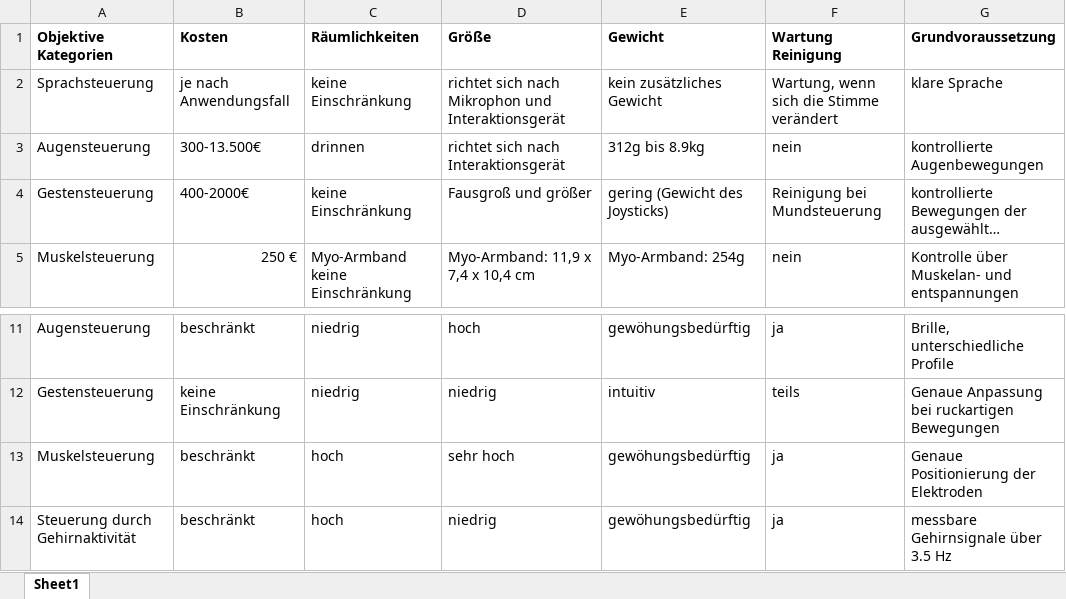
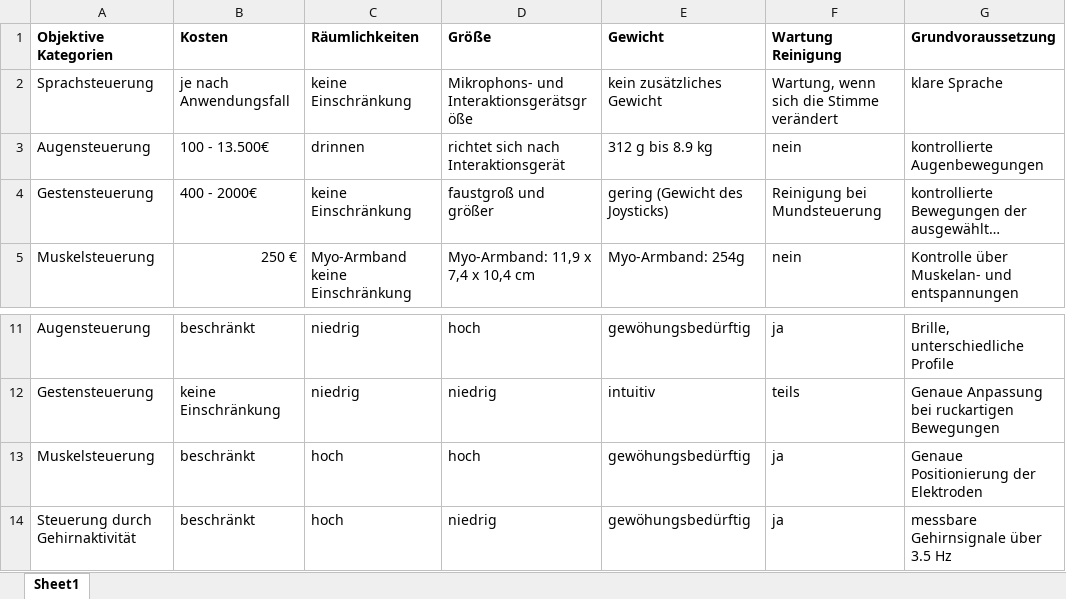
Before and after one commit to hannawagner/ba, an Excel workbook: Matrix _NEU.xlsx, sheet Sheet1, drawn as a sheet; only a part is shown, gaps mark what is left out; long unchanged cells end in …; values as stored, in another font and other column widths than the file's, no borders; the diff names each change by its address in the sheet, - before the commit and + after, or states it on an @@ line.

```diff
--- a/Matrix _NEU.xlsx (sheet Sheet1)
+++ b/Matrix _NEU.xlsx (sheet Sheet1)
-D2 (Größe): richtet sich nach Mikrophon und Interaktionsgerät
+D2 (Größe): Mikrophons- und Interaktionsgerätsgröße
-B3 (Kosten): 300-13.500€
+B3 (Kosten): 100 - 13.500€
-E3 (Gewicht): 312g bis 8.9kg
+E3 (Gewicht): 312 g bis 8.9 kg
-B4 (Kosten): 400-2000€
+B4 (Kosten): 400 - 2000€
-D4 (Größe): Fausgroß und größer
+D4 (Größe): faustgroß und größer
-D13 (Größe): sehr hoch
+D13 (Größe): hoch
```
Also changed, not shown: 2 other files.
